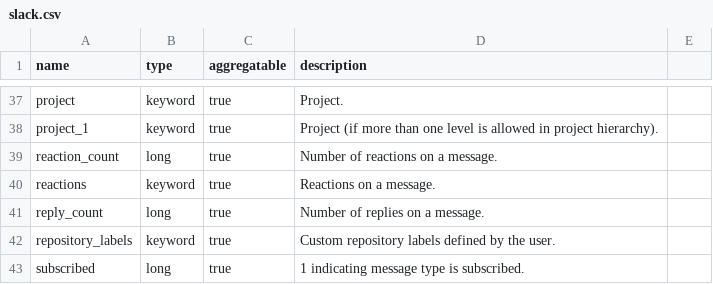
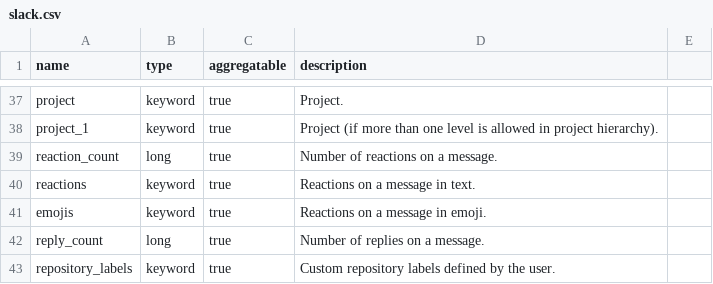
Before and after one commit to chaoss/grimoirelab-elk, a CSV file: schema/slack.csv, drawn as a sheet; only a part is shown, gaps mark what is left out; the shorter side is filled out with more unchanged rows.

Commit message:
Emojis for Slack and Rocket.Chat
Signed-off-by: Obaro Ikoh <obaroikohb@gmail.com>

```diff
--- a/schema/slack.csv
+++ b/schema/slack.csv
@@ -39,3 +39,4 @@ project_1,keyword,true,"Project (if more than one level is allowed in project hi
 reaction_count,long,true,"Number of reactions on a message."
-reactions,keyword,true,"Reactions on a message."
+reactions,keyword,true,"Reactions on a message in text."
+emojis,keyword,true,"Reactions on a message in emoji."
 reply_count,long,true,"Number of replies on a message."
```
Also changed, not shown: 3 other files.
